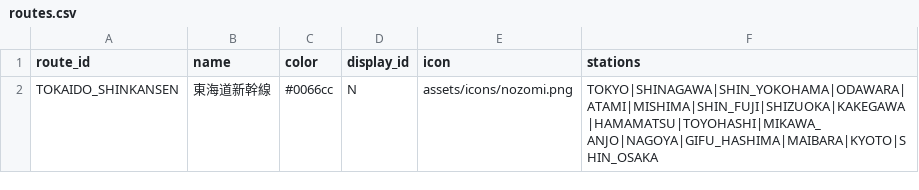
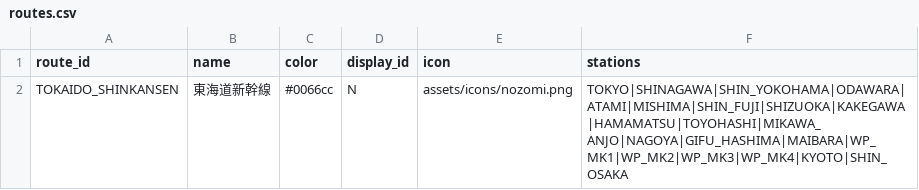
Before and after one commit to tetsuhagi/tetsudou-map-jp, a CSV file: data/routes.csv, drawn as a sheet.

```diff
--- a/data/routes.csv
+++ b/data/routes.csv
@@ -1,2 +1,2 @@
 route_id,name,color,display_id,icon,stations
-TOKAIDO_SHINKANSEN,東海道新幹線,#0066cc,N,assets/icons/nozomi.png,TOKYO|SHINAGAWA|SHIN_YOKOHAMA|ODAWARA|ATAMI|MISHIMA|SHIN_FUJI|SHIZUOKA|KAKEGAWA|HAMAMATSU|TOYOHASHI|MIKAWA_ANJO|NAGOYA|GIFU_HASHIMA|MAIBARA|KYOTO|SHIN_OSAKA
+TOKAIDO_SHINKANSEN,東海道新幹線,#0066cc,N,assets/icons/nozomi.png,TOKYO|SHINAGAWA|SHIN_YOKOHAMA|ODAWARA|ATAMI|MISHIMA|SHIN_FUJI|SHIZUOKA|KAKEGAWA|HAMAMATSU|TOYOHASHI|MIKAWA_ANJO|NAGOYA|GIFU_HASHIMA|MAIBARA|WP_MK1|WP_MK2|WP_MK3|WP_MK4|KYOTO|SHIN_OSAKA
```
Also changed, not shown: data/stations.csv, 1 other file.
